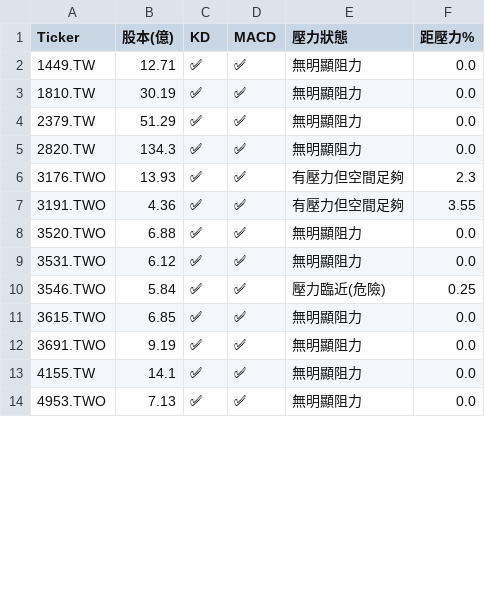
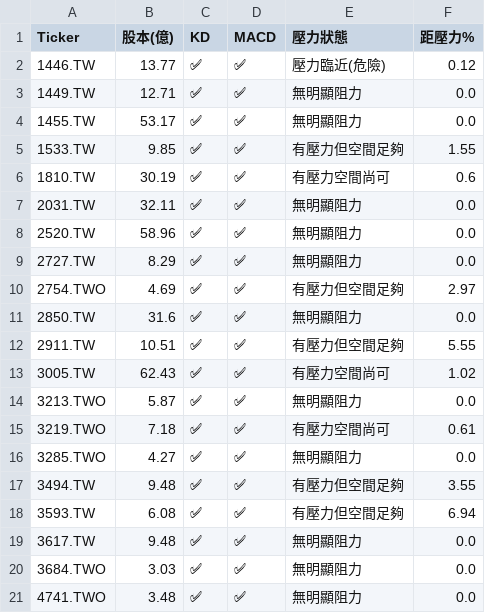
Before and after one commit to bdron0222-cpu/stock-radar, a CSV file: results.csv, drawn as a sheet; only a part is shown; the diff covers the shown part only.

```diff
--- a/results.csv
+++ b/results.csv
@@ -1,14 +1,21 @@
 Ticker,股本(億),KD,MACD,壓力狀態,距壓力%
+1446.TW,13.77,✅,✅,壓力臨近(危險),0.12
 1449.TW,12.71,✅,✅,無明顯阻力,0.0
-1810.TW,30.19,✅,✅,無明顯阻力,0.0
-2379.TW,51.29,✅,✅,無明顯阻力,0.0
-2820.TW,134.3,✅,✅,無明顯阻力,0.0
-3176.TWO,13.93,✅,✅,有壓力但空間足夠,2.3
-3191.TWO,4.36,✅,✅,有壓力但空間足夠,3.55
-3520.TWO,6.88,✅,✅,無明顯阻力,0.0
-3531.TWO,6.12,✅,✅,無明顯阻力,0.0
-3546.TWO,5.84,✅,✅,壓力臨近(危險),0.25
-3615.TWO,6.85,✅,✅,無明顯阻力,0.0
-3691.TWO,9.19,✅,✅,無明顯阻力,0.0
-4155.TW,14.1,✅,✅,無明顯阻力,0.0
-4953.TWO,7.13,✅,✅,無明顯阻力,0.0
+1455.TW,53.17,✅,✅,無明顯阻力,0.0
+1533.TW,9.85,✅,✅,有壓力但空間足夠,1.55
+1810.TW,30.19,✅,✅,有壓力空間尚可,0.6
+2031.TW,32.11,✅,✅,無明顯阻力,0.0
+2520.TW,58.96,✅,✅,無明顯阻力,0.0
+2727.TW,8.29,✅,✅,無明顯阻力,0.0
+2754.TWO,4.69,✅,✅,有壓力但空間足夠,2.97
+2850.TW,31.6,✅,✅,無明顯阻力,0.0
+2911.TW,10.51,✅,✅,有壓力但空間足夠,5.55
+3005.TW,62.43,✅,✅,有壓力空間尚可,1.02
+3213.TWO,5.87,✅,✅,無明顯阻力,0.0
+3219.TWO,7.18,✅,✅,有壓力空間尚可,0.61
+3285.TWO,4.27,✅,✅,無明顯阻力,0.0
+3494.TW,9.48,✅,✅,有壓力但空間足夠,3.55
+3593.TW,6.08,✅,✅,有壓力但空間足夠,6.94
+3617.TW,9.48,✅,✅,無明顯阻力,0.0
+3684.TWO,3.03,✅,✅,無明顯阻力,0.0
+4741.TWO,3.48,✅,✅,無明顯阻力,0.0
```
Also changed, not shown: 8 added rows, 1 removed row and 10 edited cells elsewhere in this file.
